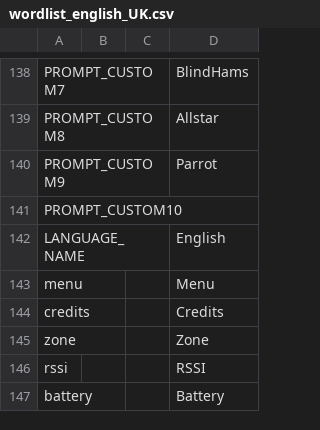
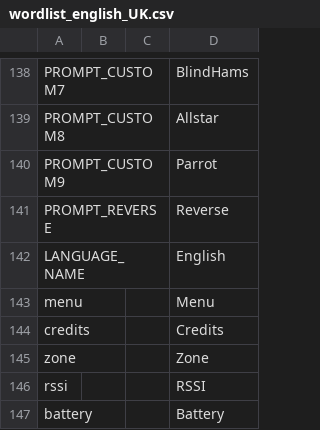
Before and after one commit to vk7js/voice-prompts, a CSV file: languages/english_UK/wordlist_english_UK.csv, drawn as a sheet; only a part is shown, gaps mark what is left out; removed rows and columns are numbered as before the commit, all else as after; the diff names each change by its address in the sheet, - before the commit and + after, or states it on an @@ line.

Commit message:
Added Reverse.

```diff
--- a/languages/english_UK/wordlist_english_UK.csv
+++ b/languages/english_UK/wordlist_english_UK.csv
-row 141: PROMPT_CUSTOM10
+row 141: PROMPT_REVERSE |  |  | Reverse
```
Also changed, not shown: languages/english_USA/wordlist_english_USA.csv.
